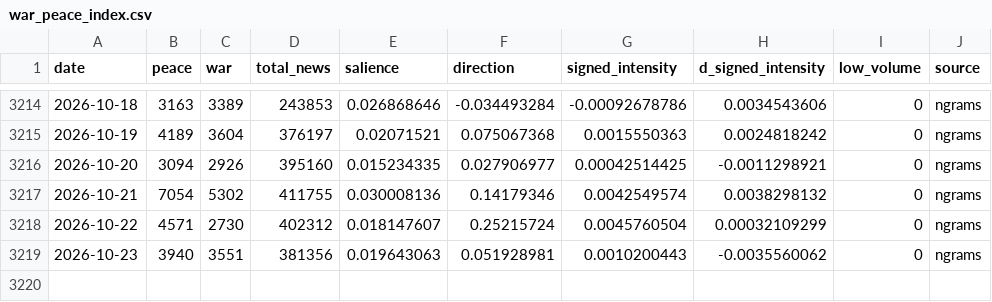
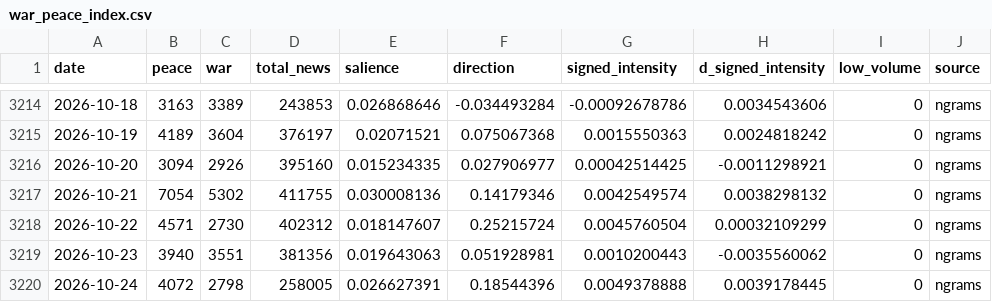
Before and after one commit to DanialSanahurskyj/Personal-Website, a CSV file: data/war_peace_index.csv, drawn as a sheet; only a part is shown, gaps mark what is left out; the diff names each change by its address in the sheet, - before the commit and + after, or states it on an @@ line.

Commit message:
Update War-Peace Index 2026-10-25

```diff
--- a/data/war_peace_index.csv
+++ b/data/war_peace_index.csv
+row 3220: 2026-10-24 | 4072 | 2798 | 258005 | 0.026627391 | 0.18544396 | 0.0049378888 | 0.0039178445 | 0 | ngrams
```
Also changed, not shown: data/ngrams_daily.csv.
